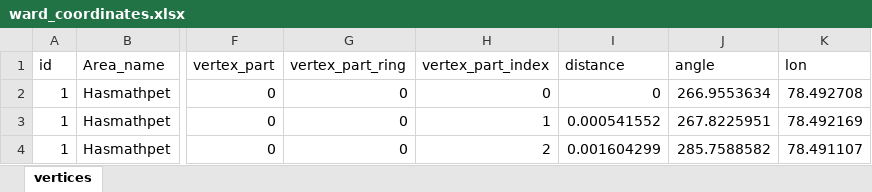
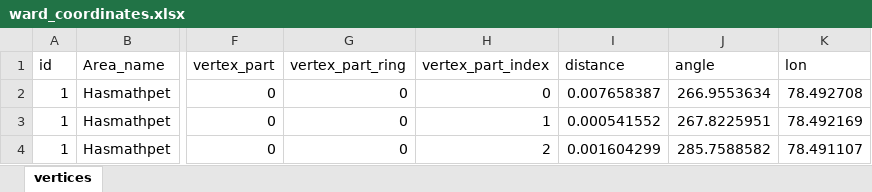
Before and after one commit to anvishudh1-ship-it/Shudh.anvirobotics-Latest, an Excel workbook: my-project/public/datafiles/CSVs/ward_coordinates.xlsx, sheet vertices, drawn as a sheet; only a part is shown, gaps mark what is left out; values as stored, in another font and other column widths than the file's, no borders; the diff names each change by its address in the sheet, - before the commit and + after, or states it on an @@ line.

```diff
--- a/my-project/public/datafiles/CSVs/ward_coordinates.xlsx (sheet vertices)
+++ b/my-project/public/datafiles/CSVs/ward_coordinates.xlsx (sheet vertices)
-I2 (distance): 0
+I2 (distance): 0.007658387
```
Also changed, not shown: my-project/public/datafiles/CSVs/MH.xlsx, 11 other files.
